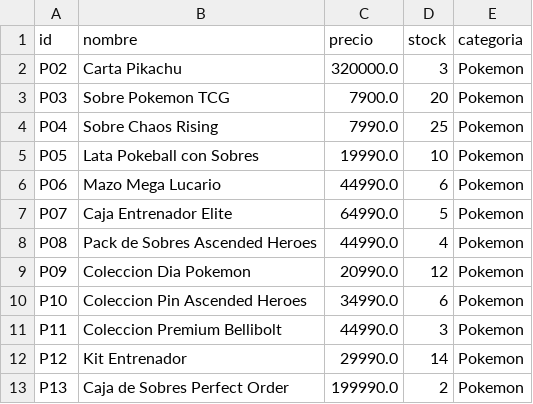
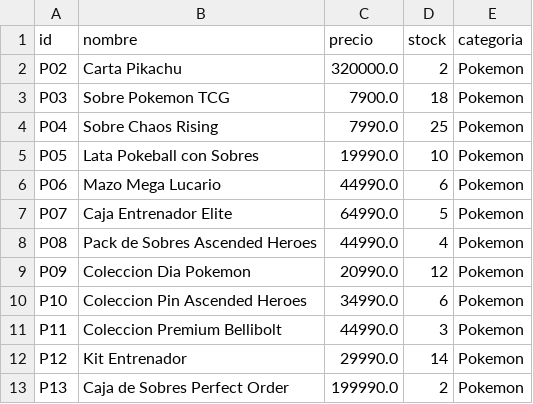
Before and after one commit to todxro/Tienda, a CSV file: inventario.csv, drawn as a sheet.

```diff
--- a/inventario.csv
+++ b/inventario.csv
@@ -1,4 +1,4 @@
 id,nombre,precio,stock,categoria
-"P02","Carta Pikachu",320000.0,3,"Pokemon"
-"P03","Sobre Pokemon TCG",7900.0,20,"Pokemon"
+"P02","Carta Pikachu",320000.0,2,"Pokemon"
+"P03","Sobre Pokemon TCG",7900.0,18,"Pokemon"
 "P04","Sobre Chaos Rising",7990.0,25,"Pokemon"
```
Also changed, not shown: 17 other files.
